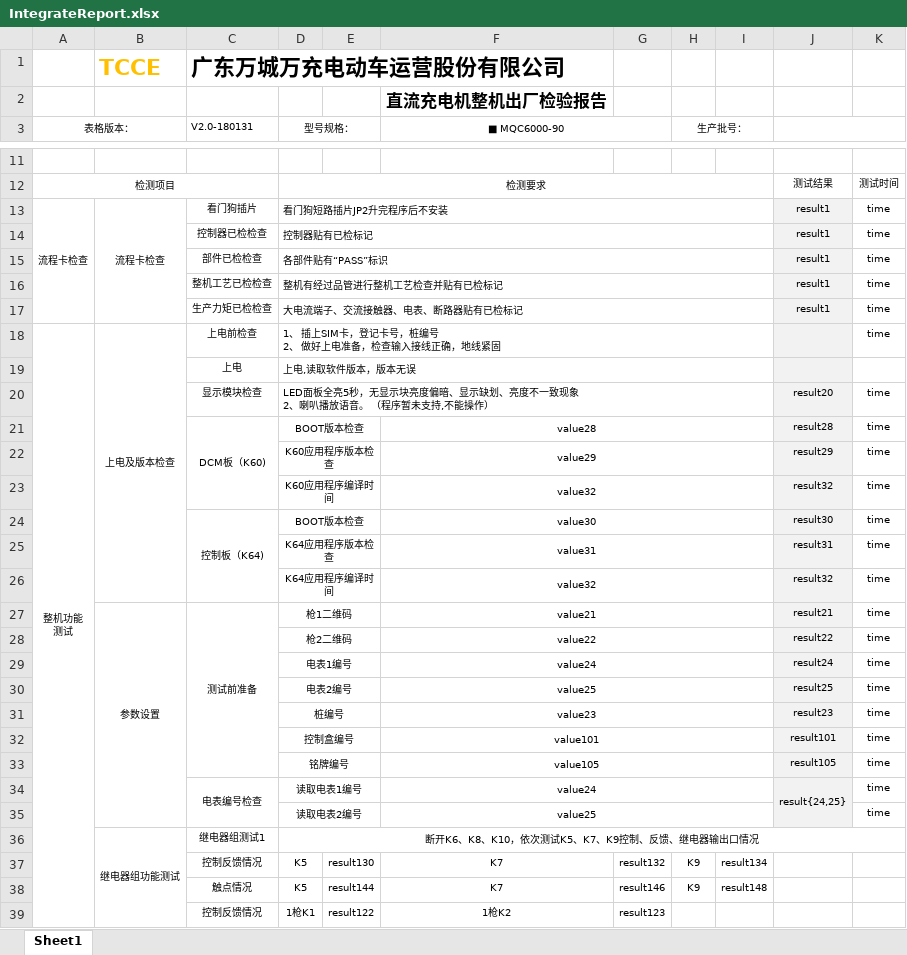
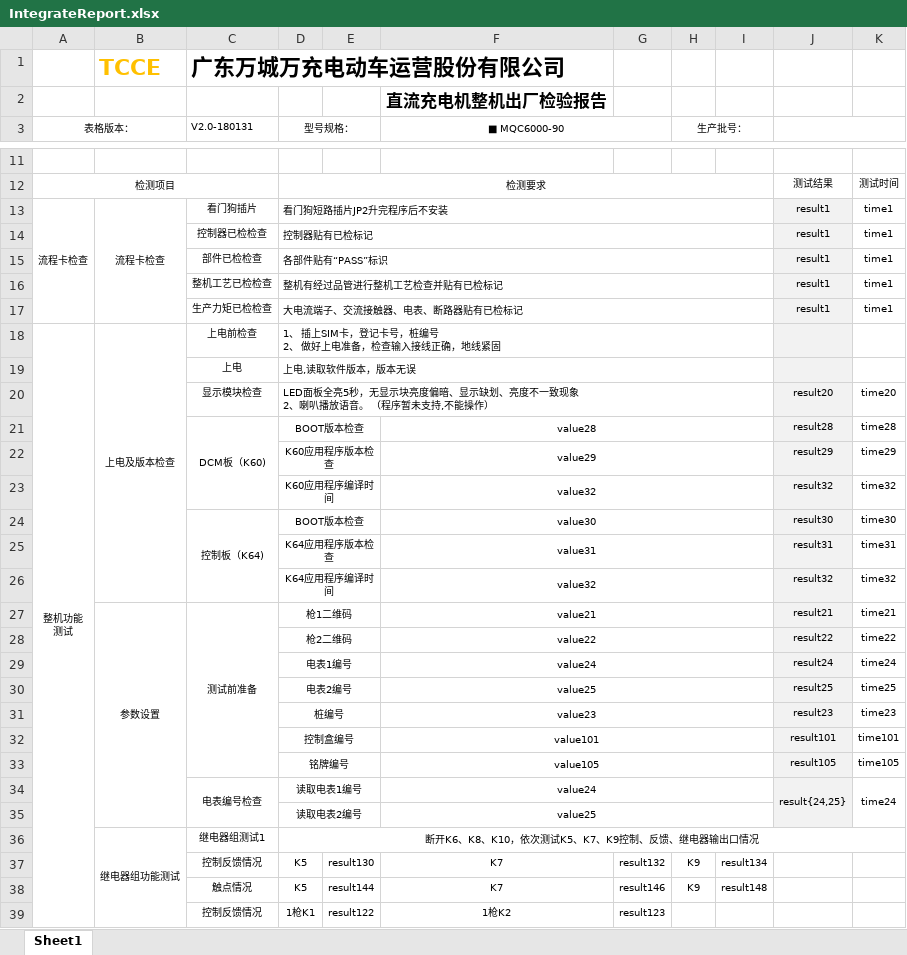
Before and after one commit to newdoublefish/mcmctestsys, an Excel workbook: config/project/Integrate/IntegrateReport.xlsx, sheet Sheet1, drawn as a sheet; only a part is shown, gaps mark what is left out; values as stored, in another font and other column widths than the file's, no borders; conditional formats not drawn; the diff covers the shown part only; the diff names each change by its address in the sheet, - before the commit and + after, or states it on an @@ line.

```diff
--- a/config/project/Integrate/IntegrateReport.xlsx (sheet Sheet1)
+++ b/config/project/Integrate/IntegrateReport.xlsx (sheet Sheet1)
-K13:K17: time
+K13:K17: time1
-K18: time
+K18: (empty)
-K20: time
+K20: time20
-K21: time
+K21: time28
-K22: time
+K22: time29
-K23: time
+K23: time32
-K24: time
+K24: time30
-K25: time
+K25: time31
-K26: time
+K26: time32
-K27: time
+K27: time21
-K28: time
+K28: time22
-K29: time
+K29: time24
-K30: time
+K30: time25
-K31: time
+K31: time23
-K32: time
+K32: time101
-K33: time
+K33: time105
-K34: time
+K34: time24
+K34:K35 merged
-K35: time
+K35: (empty)
```
Also changed, not shown: 49 edited cells and merged cells elsewhere in this sheet, 7 other files.
